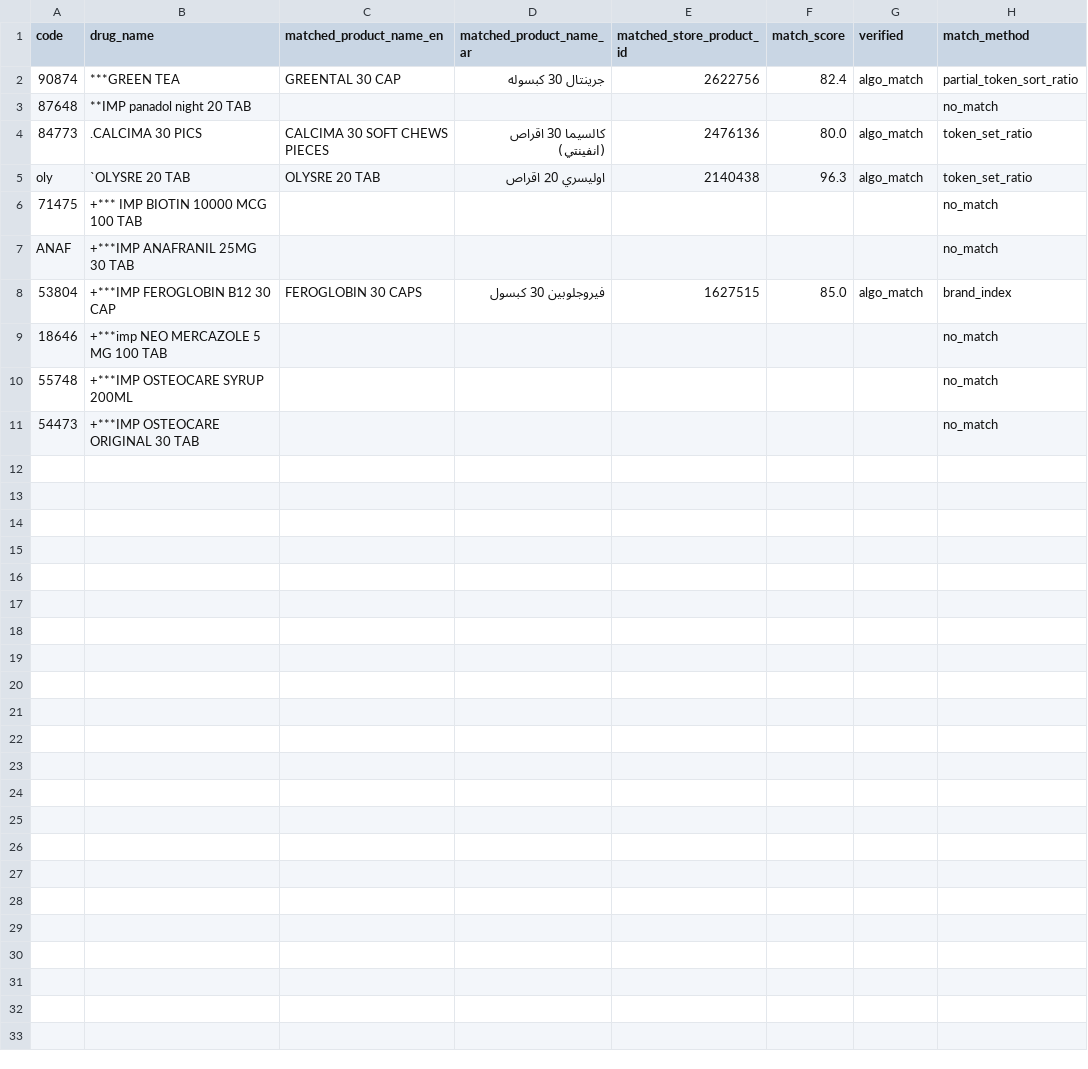
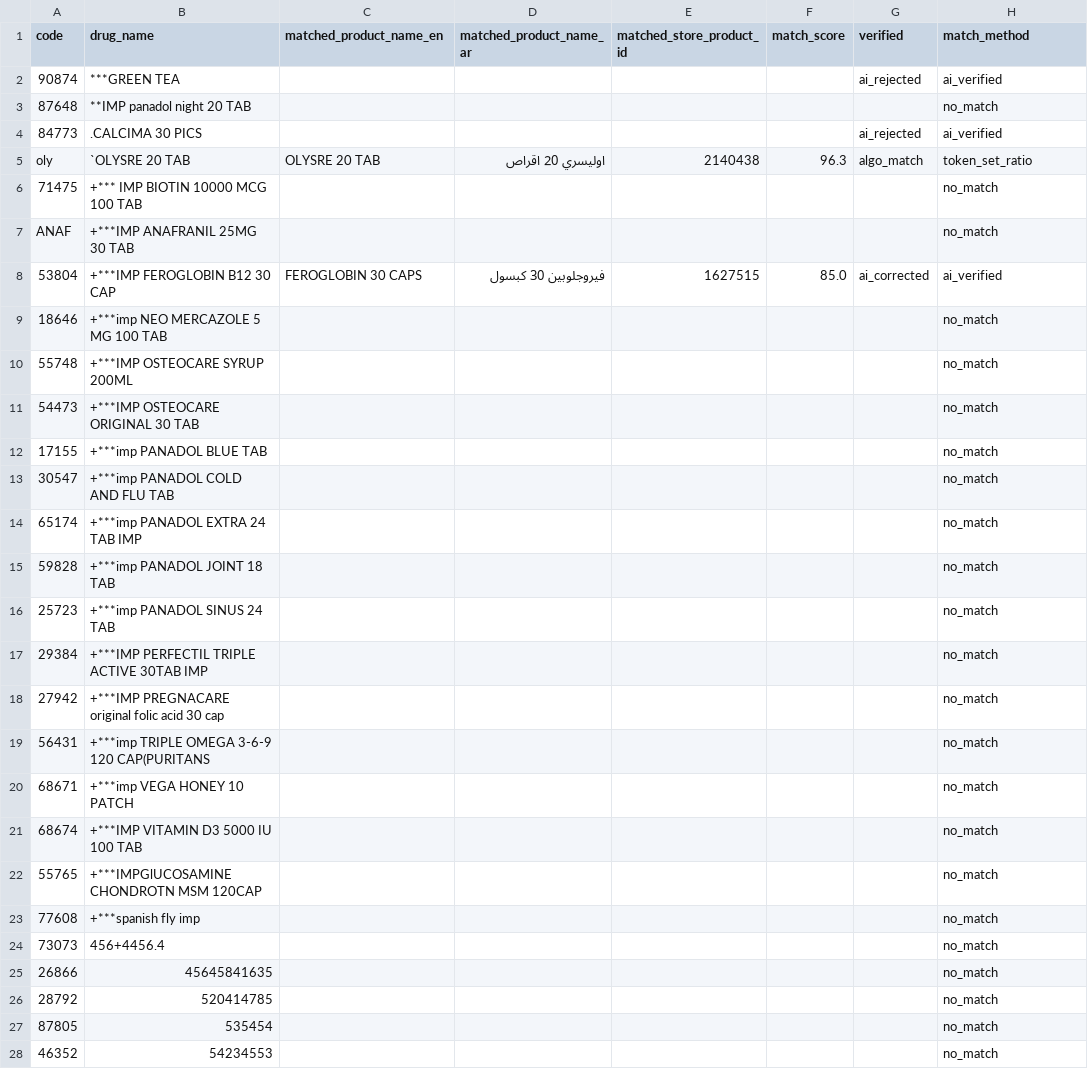
Before and after one commit to abdalhamid19/medicompare, a CSV file: output/matched_drugs_verified.csv, drawn as a sheet; only a part is shown; the diff covers the shown part only.

Commit message:
fix: load_env now overrides existing env vars (was using setdefault)
- Old key was cached in env, new .env values were ignored
- Changed os.environ.setdefault to os.environ[k]=v
- API now works: confirmed=0, corrected=1, rejected=3 out of 4 verified
- AI correctly rejected GREENTAL vs GREEN TEA (different brand)
- AI correctly rejected CALCIMA PICS vs SOFT CHEWS (different form)

```diff
--- a/output/matched_drugs_verified.csv
+++ b/output/matched_drugs_verified.csv
@@ -1,5 +1,5 @@
 code,drug_name,matched_product_name_en,matched_product_name_ar,matched_store_product_id,match_score,verified,match_method
-90874,***GREEN TEA,GREENTAL 30 CAP,جرينتال 30 كبسوله,2622756,82.4,algo_match,partial_token_sort_ratio
+90874,***GREEN TEA,,,,,ai_rejected,ai_verified
 87648,**IMP panadol night 20 TAB,,,,,,no_match
-84773,.CALCIMA 30 PICS,CALCIMA 30 SOFT CHEWS PIECES,كالسيما 30 اقراص (انفينتي),2476136,80.0,algo_match,token_set_ratio
+84773,.CALCIMA 30 PICS,,,,,ai_rejected,ai_verified
 oly,`OLYSRE 20 TAB,OLYSRE 20 TAB,اوليسري 20 اقراص,2140438,96.3,algo_match,token_set_ratio
@@ -7,3 +7,3 @@ oly,`OLYSRE 20 TAB,OLYSRE 20 TAB,اوليسري 20 اقراص,2140438,96.3,algo_
 ANAF,+***IMP ANAFRANIL 25MG 30 TAB,,,,,,no_match
-53804,+***IMP FEROGLOBIN B12 30 CAP,FEROGLOBIN 30 CAPS,فيروجلوبين 30 كبسول,1627515,85.0,algo_match,brand_index
+53804,+***IMP FEROGLOBIN B12 30 CAP,FEROGLOBIN 30 CAPS,فيروجلوبين 30 كبسول,1627515,85.0,ai_corrected,ai_verified
 18646,+***imp NEO MERCAZOLE 5 MG 100 TAB,,,,,,no_match
@@ -11 +11,18 @@ ANAF,+***IMP ANAFRANIL 25MG 30 TAB,,,,,,no_match
 54473,+***IMP OSTEOCARE ORIGINAL 30 TAB,,,,,,no_match
+17155,+***imp PANADOL BLUE TAB,,,,,,no_match
+30547,+***imp PANADOL COLD AND FLU TAB,,,,,,no_match
+65174,+***imp PANADOL EXTRA 24 TAB IMP,,,,,,no_match
+59828,+***imp PANADOL JOINT 18 TAB,,,,,,no_match
+25723,+***imp PANADOL SINUS 24 TAB,,,,,,no_match
+29384,+***IMP PERFECTIL TRIPLE ACTIVE 30TAB IMP,,,,,,no_match
+27942,+***IMP PREGNACARE original folic acid 30 cap,,,,,,no_match
+56431,+***imp TRIPLE OMEGA 3-6-9 120 CAP(PURITANS,,,,,,no_match
+68671,+***imp VEGA HONEY 10 PATCH,,,,,,no_match
+68674,+***IMP VITAMIN D3 5000 IU 100 TAB,,,,,,no_match
+55765,+***IMPGlUCOSAMINE CHONDROTN MSM 120CAP,,,,,,no_match
+77608,+***spanish fly imp,,,,,,no_match
+73073,456+4456.4,,,,,,no_match
+26866,45645841635,,,,,,no_match
+28792,520414785,,,,,,no_match
+87805,535454,,,,,,no_match
+46352,54234553,,,,,,no_match
```
Also changed, not shown: 23 added rows elsewhere in this file, 1 other file.
